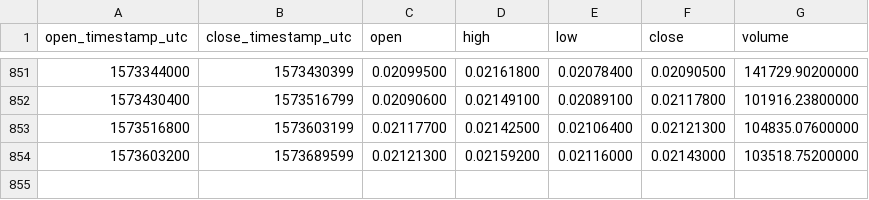
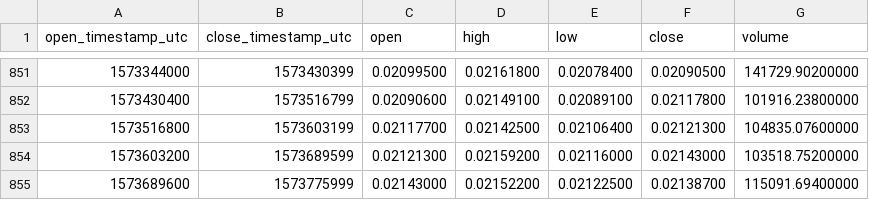
Before and after one commit to cryptobigbro/binance-ETHBTC, a CSV file: binance-ETHBTC-1d.csv, drawn as a sheet; only a part is shown, gaps mark what is left out; the diff names each change by its address in the sheet, - before the commit and + after, or states it on an @@ line.

Commit message:
Update OHLCV data.

```diff
--- a/binance-ETHBTC-1d.csv
+++ b/binance-ETHBTC-1d.csv
+row 855: 1573689600 | 1573775999 | 0.02143000 | 0.02152200 | 0.02122500 | 0.02138700 | 115091.69400000
```
Also changed, not shown: 1 other file.
